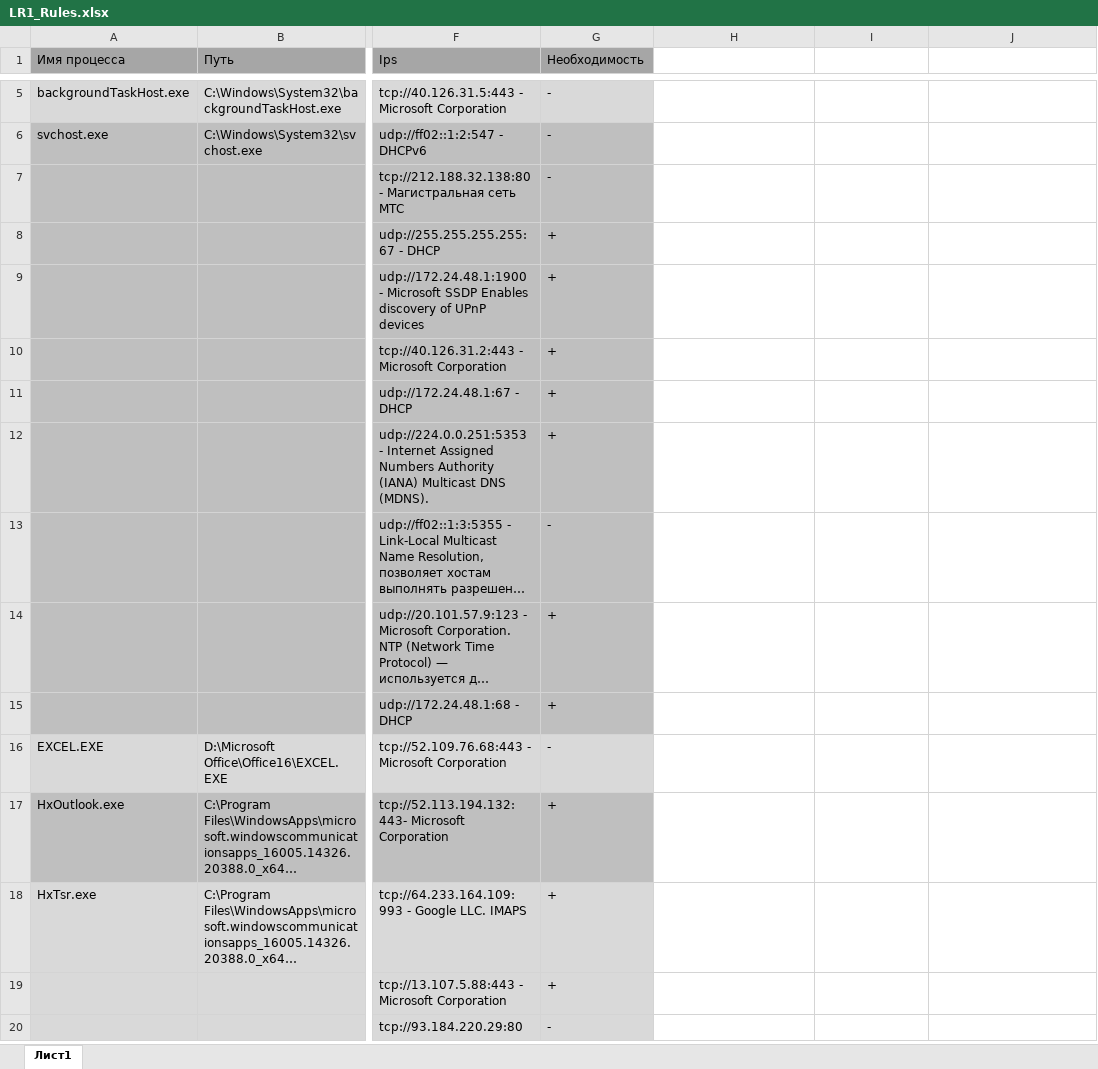
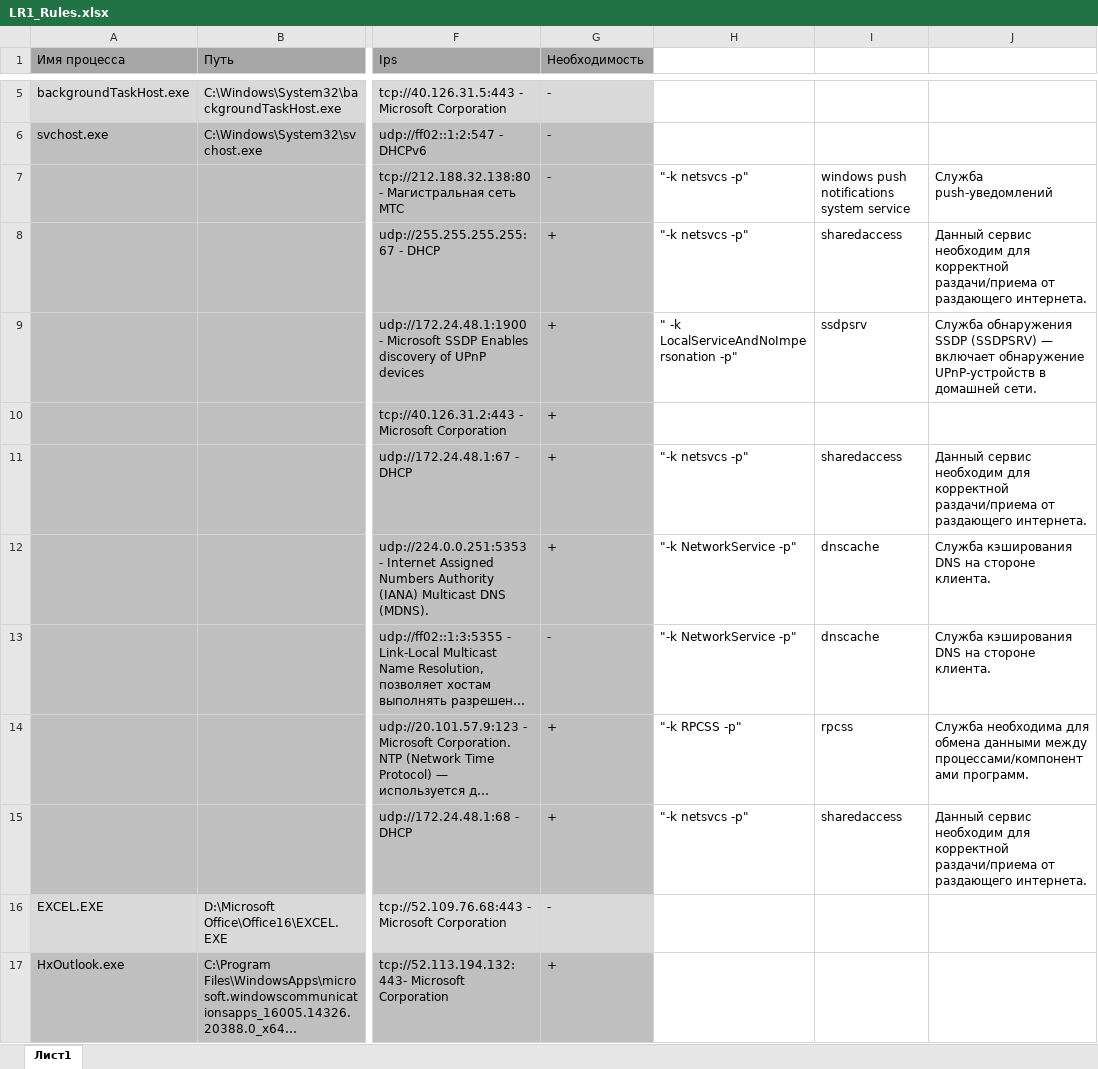
Before and after one commit to cptsorvigolova/InfoSec_Labs, an Excel workbook: REZAS/LR1_Rules.xlsx, sheet Лист1, drawn as a sheet; only a part is shown, gaps mark what is left out; the shorter side is filled out with more unchanged rows; long unchanged cells end in …; values as stored, in another font and other column widths than the file's, no borders; the diff names each change by its address in the sheet, - before the commit and + after, or states it on an @@ line.

Commit message:
Update REZAS LR1 report

```diff
--- a/REZAS/LR1_Rules.xlsx (sheet Лист1)
+++ b/REZAS/LR1_Rules.xlsx (sheet Лист1)
-H7:H8: (empty)
+H7:H8: "-k netsvcs -p"
-I7: (empty)
+I7: windows push notifications system service
-J7: (empty)
+J7: Служба push-уведомлений
-I8: (empty)
+I8: sharedaccess
-J8: (empty)
+J8: Данный сервис необходим для корректной раздачи/приема от раздающего интернета.
-H9: (empty)
+H9: " -k LocalServiceAndNoImpersonation -p"
-I9: (empty)
+I9: ssdpsrv
-J9: (empty)
+J9: Служба обнаружения SSDP (SSDPSRV) — включает обнаружение UPnP-устройств в домашней сети.
-H11: (empty)
+H11: "-k netsvcs -p"
-I11: (empty)
+I11: sharedaccess
-J11: (empty)
+J11: Данный сервис необходим для корректной раздачи/приема от раздающего интернета.
-H12:H13: (empty)
+H12:H13: "-k NetworkService -p"
-I12:I13: (empty)
+I12:I13: dnscache
-J12:J13: (empty)
+J12:J13: Служба кэширования DNS на стороне клиента.
-H14: (empty)
+H14: "-k RPCSS -p"
-I14: (empty)
+I14: rpcss
-J14: (empty)
+J14: Служба необходима для обмена данными между процессами/компонентами программ.
-H15: (empty)
+H15: "-k netsvcs -p"
-I15: (empty)
+I15: sharedaccess
-J15: (empty)
+J15: Данный сервис необходим для корректной раздачи/приема от раздающего интернета.
```
Also changed, not shown: 3 other files.
